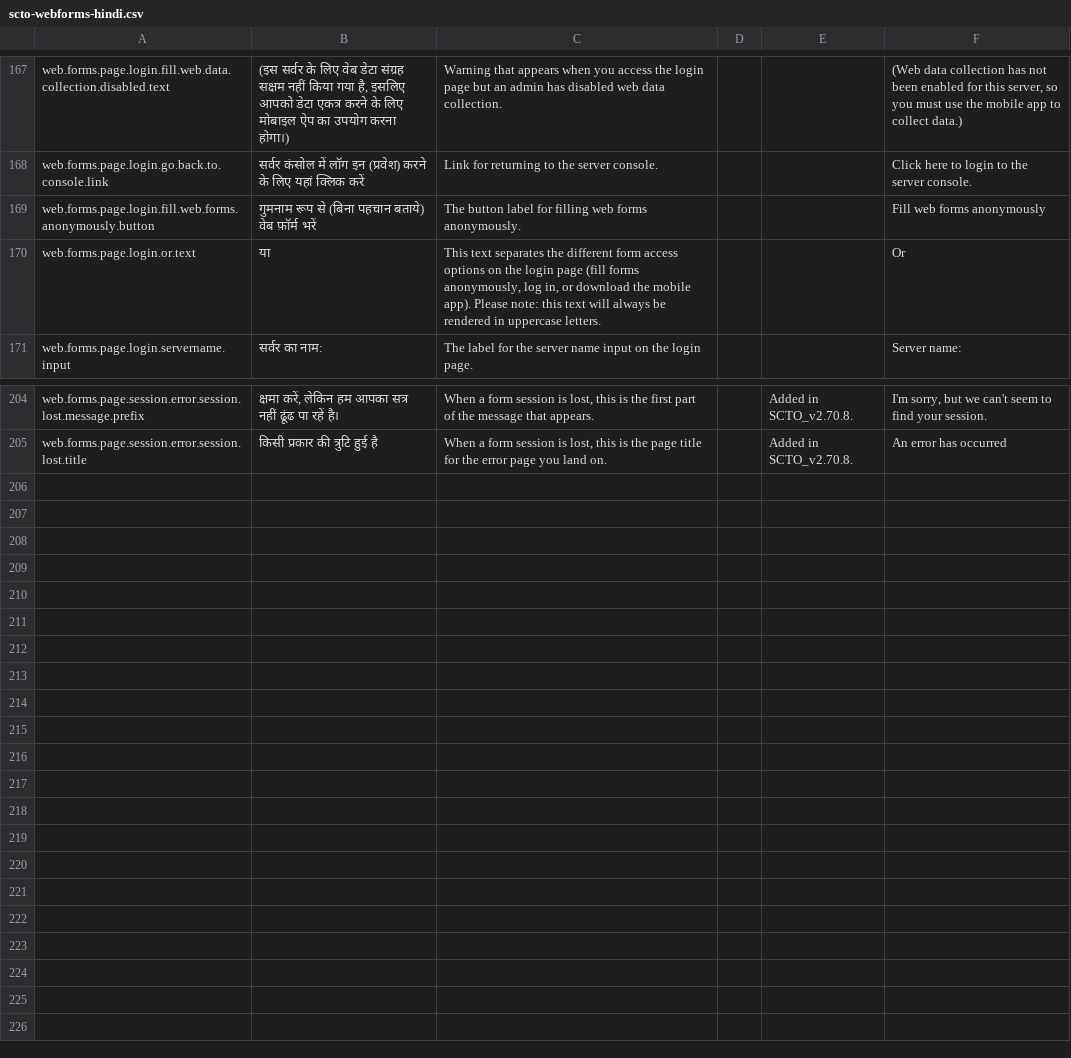
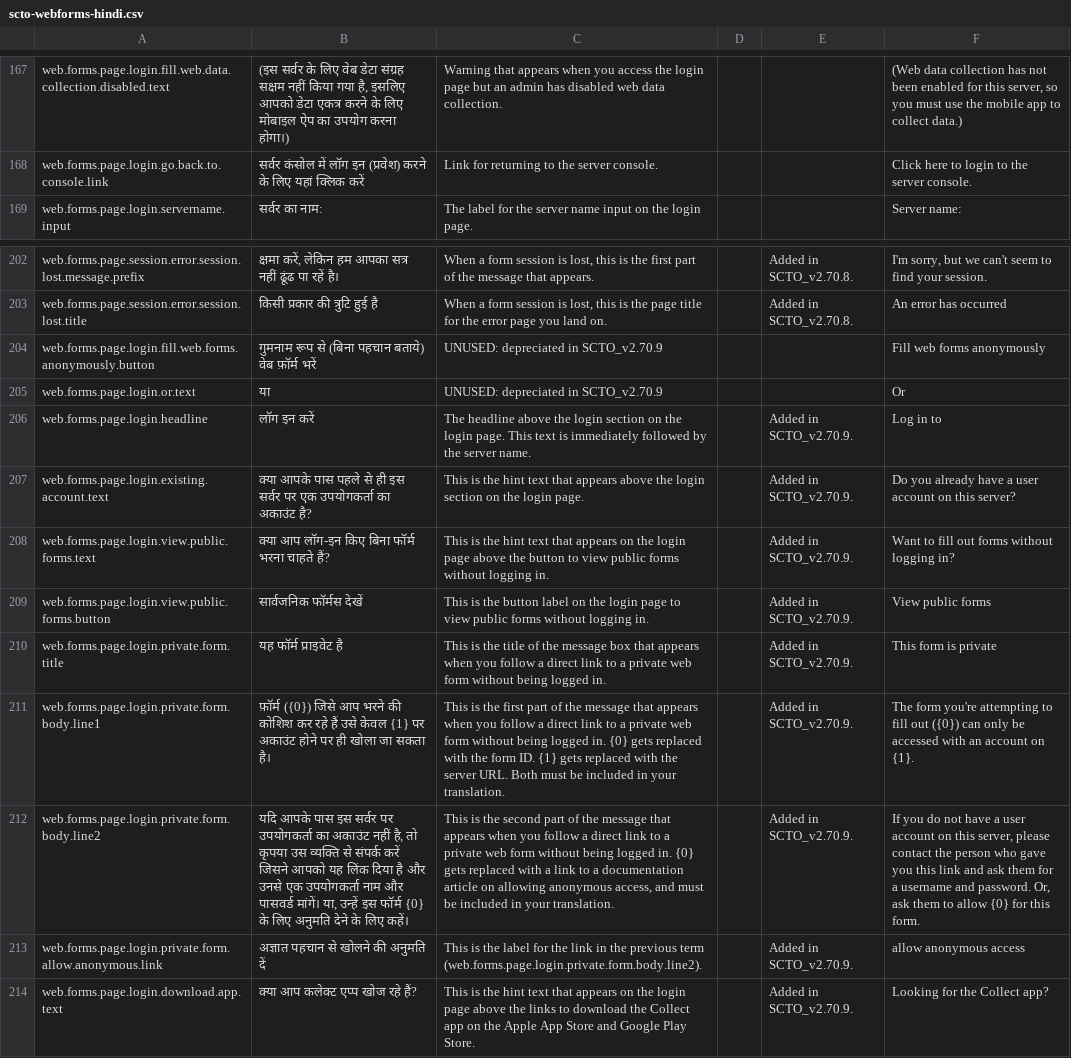
Before and after one commit to surveycto/translation-tables, a CSV file: webforms/scto-webforms-hindi.csv, drawn as a sheet; only a part is shown, gaps mark what is left out; removed rows and columns are numbered as before the commit, all else as after; the diff names each change by its address in the sheet, - before the commit and + after, or states it on an @@ line.

```diff
--- a/webforms/scto-webforms-hindi.csv
+++ b/webforms/scto-webforms-hindi.csv
-row 169: web.forms.page.login.fill.web.forms.anonymously.button | गुमनाम रूप से (बिना पहचान बताये) वेब फ़ॉर्म भरें | The button label for filling web forms anonymously. |  |  | Fill web forms anonymously
-row 170: web.forms.page.login.or.text | या | This text separates the different form access options on the login page (fill forms anonymously, log in, or download the mobile app). Please note: this text will always be rendered in uppercase letters. |  |  | Or
+row 204: web.forms.page.login.fill.web.forms.anonymously.button | गुमनाम रूप से (बिना पहचान बताये) वेब फ़ॉर्म भरें | UNUSED: depreciated in SCTO_v2.70.9 |  |  | Fill web forms anonymously
+row 205: web.forms.page.login.or.text | या | UNUSED: depreciated in SCTO_v2.70.9 |  |  | Or
+row 206: web.forms.page.login.headline | लॉग इन करें | The headline above the login section on the login page. This text is immediately followed by the server name. |  | Added in SCTO_v2.70.9. | Log in to
+row 207: web.forms.page.login.existing.account.text | क्या आपके पास पहले से ही इस सर्वर पर एक उपयोगकर्ता का अकाउंट है? | This is the hint text that appears above the login section on the login page. |  | Added in SCTO_v2.70.9. | Do you already have a user account on this server?
+row 208: web.forms.page.login.view.public.forms.text | क्या आप लॉग-इन किए बिना फॉर्म भरना चाहते हैं? | This is the hint text that appears on the login page above the button to view public forms without logging in. |  | Added in SCTO_v2.70.9. | Want to fill out forms without logging in?
+row 209: web.forms.page.login.view.public.forms.button | सार्वजनिक फॉर्मस देखें | This is the button label on the login page to view public forms without logging in. |  | Added in SCTO_v2.70.9. | View public forms
+row 210: web.forms.page.login.private.form.title | यह फॉर्म प्राइवेट है | This is the title of the message box that appears when you follow a direct link to a private web form without being logged in. |  | Added in SCTO_v2.70.9. | This form is private
+row 211: web.forms.page.login.private.form.body.line1 | फ़ॉर्म ({0}) जिसे आप भरने की कोशिश कर रहे हैं उसे केवल {1} पर अकाउंट होने पर ही खोला जा सकता है। | This is the first part of the message that appears when you follow a direct link to a private web form without being logged in. {0} gets replaced with the form ID. {1} gets replaced with the server URL. Both must be included in your translation. |  | Added in SCTO_v2.70.9. | The form you're attempting to fill out ({0}) can only be accessed with an account on {1}.
+row 212: web.forms.page.login.private.form.body.line2 | यदि आपके पास इस सर्वर पर उपयोगकर्ता का अकाउंट नहीं है, तो कृपया उस व्यक्ति से संपर्क करें जिसने आपको यह लिंक दिया है और उनसे एक उपयोगकर्ता नाम और पासवर्ड मांगें। या, उन्हें इस फॉर्म {0} के लिए अनुमति देने के लिए कहें। | This is the second part of the message that appears when you follow a direct link to a private web form without being logged in. {0} gets replaced with a link to a documentation article on allowing anonymous access, and must be included in your translation. |  | Added in SCTO_v2.70.9. | If you do not have a user account on this server, please contact the person who gave you this link and ask them for a username and password. Or, ask them to allow {0} for this form.
+row 213: web.forms.page.login.private.form.allow.anonymous.link | अज्ञात पहचान से खोलने की अनुमति दें | This is the label for the link in the previous term (web.forms.page.login.private.form.body.line2). |  | Added in SCTO_v2.70.9. | allow anonymous access
+row 214: web.forms.page.login.download.app.text | क्या आप कलेक्ट एप्प खोज रहे हैं? | This is the hint text that appears on the login page above the links to download the Collect app on the Apple App Store and Google Play Store. |  | Added in SCTO_v2.70.9. | Looking for the Collect app?
```
Also changed, not shown: webforms/scto-webforms-english.csv, webforms/scto-webforms-french.csv, 4 other files.
